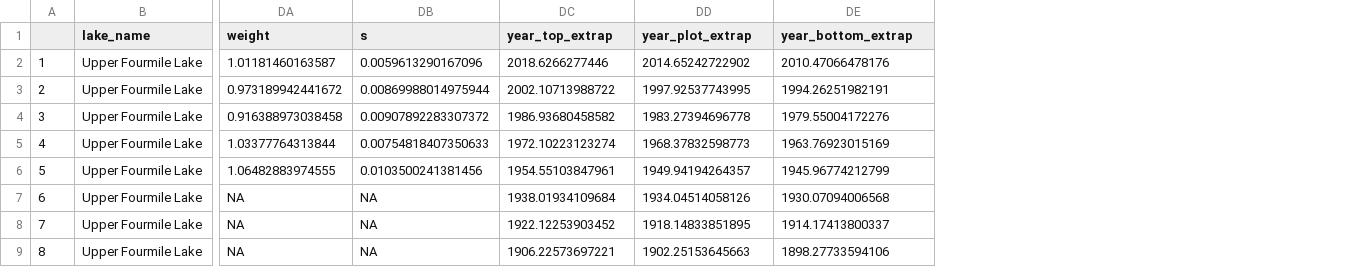
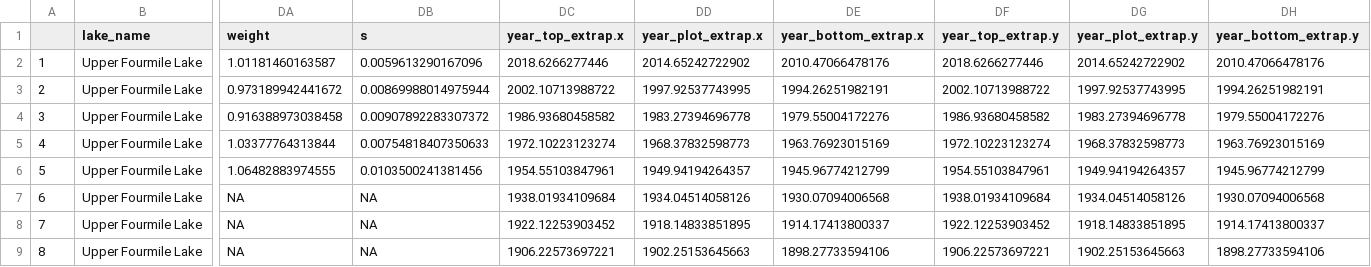
Before and after one commit to juliaipop/SanJuansPaleo, a CSV file: output/UFM_wide.csv, drawn as a sheet; only a part is shown, gaps mark what is left out; the diff names each change by its address in the sheet, - before the commit and + after, or states it on an @@ line.

Commit message:
Added adm plots

```diff
--- a/output/UFM_wide.csv
+++ b/output/UFM_wide.csv
+column DF (year_top_extrap.y), rows 2-9: 2018.6266277446 | 2002.10713988722 | 1986.93680458582 | 1972.10223123274 | 1954.55103847961 | 1938.01934109684 | 1922.12253903452 | 1906.22573697221
+column DG (year_plot_extrap.y), rows 2-9: 2014.65242722902 | 1997.92537743995 | 1983.27394696778 | 1968.37832598773 | 1949.94194264357 | 1934.04514058126 | 1918.14833851895 | 1902.25153645663
+column DH (year_bottom_extrap.y), rows 2-9: 2010.47066478176 | 1994.26251982191 | 1979.55004172276 | 1963.76923015169 | 1945.96774212799 | 1930.07094006568 | 1914.17413800337 | 1898.27733594106
-DC1: year_top_extrap
+DC1: year_top_extrap.x
-DD1: year_plot_extrap
+DD1: year_plot_extrap.x
-DE1: year_bottom_extrap
+DE1: year_bottom_extrap.x
```
Also changed, not shown: 7 other files.
